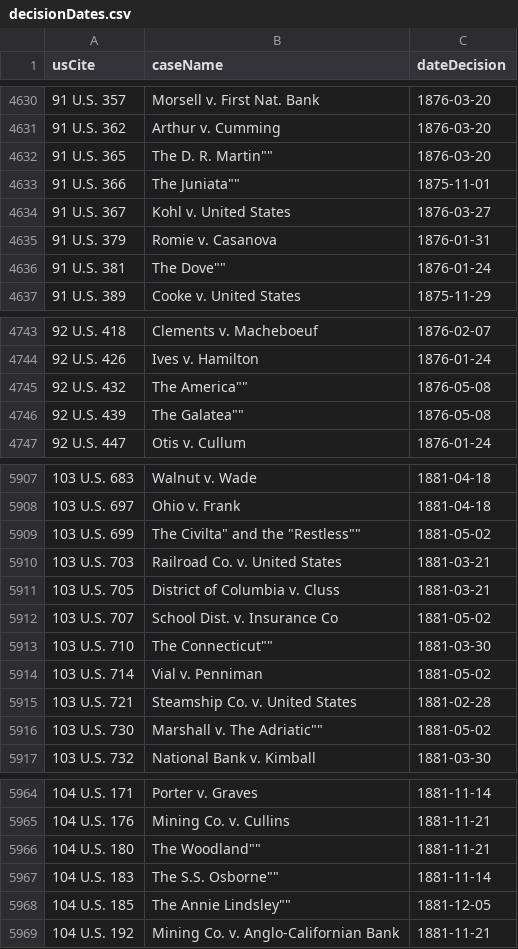
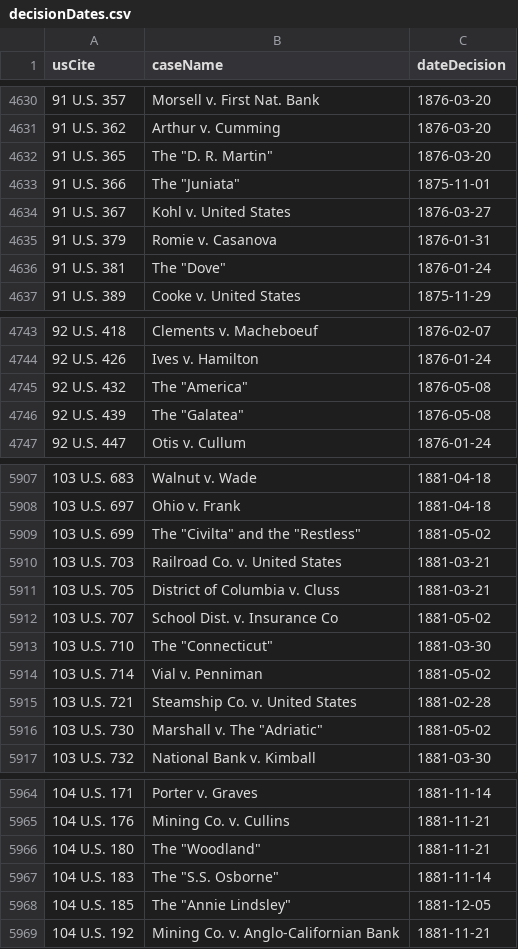
Before and after one commit to jeffpar/lonedissent, a CSV file: sources/scotus/decisionDates.csv, drawn as a sheet; only a part is shown, gaps mark what is left out; the diff covers the shown part only.

Commit message:
Fixed CSV quotes

```diff
--- a/sources/scotus/decisionDates.csv
+++ b/sources/scotus/decisionDates.csv
@@ -4631,7 +4631,7 @@ usCite,caseName,dateDecision
 "91 U.S. 362","Arthur v. Cumming","1876-03-20"
-"91 U.S. 365","The "D. R. Martin"","1876-03-20"
-"91 U.S. 366","The "Juniata"","1875-11-01"
+"91 U.S. 365","The ""D. R. Martin""","1876-03-20"
+"91 U.S. 366","The ""Juniata""","1875-11-01"
 "91 U.S. 367","Kohl v. United States","1876-03-27"
 "91 U.S. 379","Romie v. Casanova","1876-01-31"
-"91 U.S. 381","The "Dove"","1876-01-24"
+"91 U.S. 381","The ""Dove""","1876-01-24"
 "91 U.S. 389","Cooke v. United States","1875-11-29"
@@ -4744,4 +4744,4 @@ usCite,caseName,dateDecision
 "92 U.S. 426","Ives v. Hamilton","1876-01-24"
-"92 U.S. 432","The "America"","1876-05-08"
-"92 U.S. 439","The "Galatea"","1876-05-08"
+"92 U.S. 432","The ""America""","1876-05-08"
+"92 U.S. 439","The ""Galatea""","1876-05-08"
 "92 U.S. 447","Otis v. Cullum","1876-01-24"
@@ -5908,3 +5908,3 @@ usCite,caseName,dateDecision
 "103 U.S. 697","Ohio v. Frank","1881-04-18"
-"103 U.S. 699","The "Civilta" and the "Restless"","1881-05-02"
+"103 U.S. 699","The ""Civilta"" and the ""Restless""","1881-05-02"
 "103 U.S. 703","Railroad Co. v. United States","1881-03-21"
@@ -5912,6 +5912,6 @@ usCite,caseName,dateDecision
 "103 U.S. 707","School Dist. v. Insurance Co","1881-05-02"
-"103 U.S. 710","The "Connecticut"","1881-03-30"
+"103 U.S. 710","The ""Connecticut""","1881-03-30"
 "103 U.S. 714","Vial v. Penniman","1881-05-02"
 "103 U.S. 721","Steamship Co. v. United States","1881-02-28"
-"103 U.S. 730","Marshall v. The "Adriatic"","1881-05-02"
+"103 U.S. 730","Marshall v. The ""Adriatic""","1881-05-02"
 "103 U.S. 732","National Bank v. Kimball","1881-03-30"
@@ -5965,5 +5965,5 @@ usCite,caseName,dateDecision
 "104 U.S. 176","Mining Co. v. Cullins","1881-11-21"
-"104 U.S. 180","The "Woodland"","1881-11-21"
-"104 U.S. 183","The "S.S. Osborne"","1881-11-14"
-"104 U.S. 185","The "Annie Lindsley"","1881-12-05"
+"104 U.S. 180","The ""Woodland""","1881-11-21"
+"104 U.S. 183","The ""S.S. Osborne""","1881-11-14"
+"104 U.S. 185","The ""Annie Lindsley""","1881-12-05"
 "104 U.S. 192","Mining Co. v. Anglo-Californian Bank","1881-11-21"
```
Also changed, not shown: 41 edited cells elsewhere in this file.
